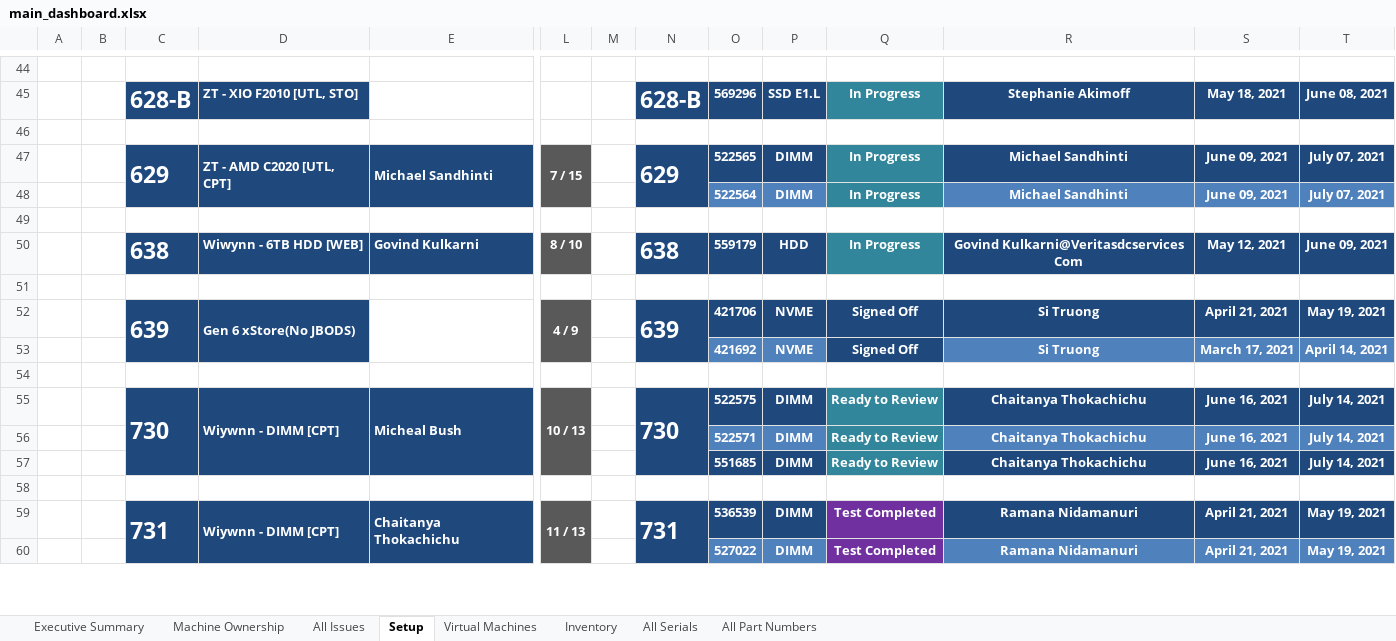
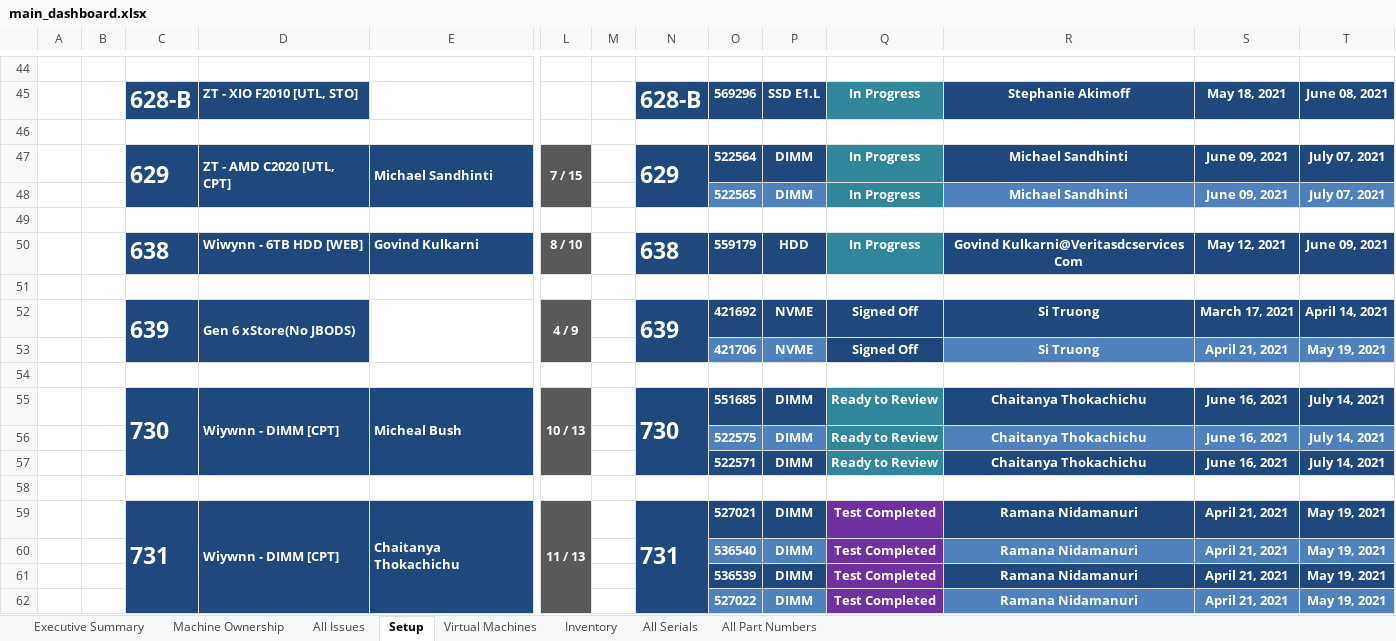
Before and after one commit to monkeyman51/VSE_PipeCleaner_2, an Excel workbook: pipes/main_dashboard.xlsx, sheet Setup, drawn as a sheet; only a part is shown, gaps mark what is left out; values as stored, in another font and other column widths than the file's, no borders; charts and pictures not drawn; removed rows and columns are numbered as before the commit, all else as after; rows hold the shown columns only; the diff covers the shown part only; the diff names each change by its address in the sheet, - before the commit and + after, or states it on an @@ line.

```diff
--- a/pipes/main_dashboard.xlsx (sheet Setup)
+++ b/pipes/main_dashboard.xlsx (sheet Setup)
-O47: 522565
+O47: 522564
-O48: 522564
+O48: 522565
-O52: 421706
+O52: 421692
-S52: April 21, 2021
+S52: March 17, 2021
-T52: May 19, 2021
+T52: April 14, 2021
-O53: 421692
+O53: 421706
-S53: March 17, 2021
+S53: April 21, 2021
-T53: April 14, 2021
+T53: May 19, 2021
-O55: 522575
+O55: 551685
+row 56:  |  |  |  |  |  |  |  | 522575 | DIMM | Ready to Review | Chaitanya Thokachichu | June 16, 2021 | July 14, 2021
-O57:P57 fill: #4F81BD
+O57:P57 fill: #1F497D
-R57:T57 fill: #4F81BD
+R57:T57 fill: #1F497D
-row 57:  |  |  |  |  |  |  |  | 551685 | DIMM | Ready to Review | Chaitanya Thokachichu | June 16, 2021 | July 14, 2021
-O59: 536539
+O59: 527021
@@ row 61 moved to row 60: 536540 @@
+row 61:  |  |  |  |  |  |  |  | 536539 | DIMM | Test Completed | Ramana Nidamanuri | April 21, 2021 | May 19, 2021
```
Also changed, not shown: 3 added rows, 4 removed rows, 2 moved rows, 14 edited cells and cell formats elsewhere in this sheet, sheet All Serials, sheet All Part Numbers, sheet Virtual Machines, sheet All Issues, sheet Machine Ownership, sheet Executive Summary, 1 more sheet, request_form.xlsx, settings/request_template.xlsx, 39 other files.
